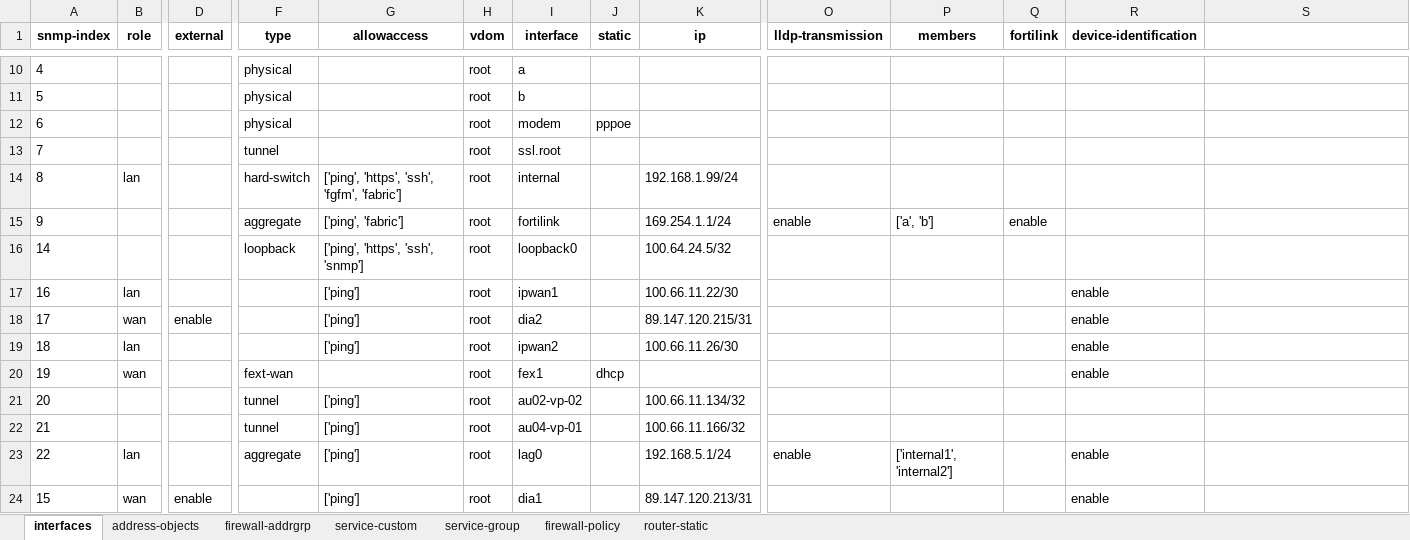
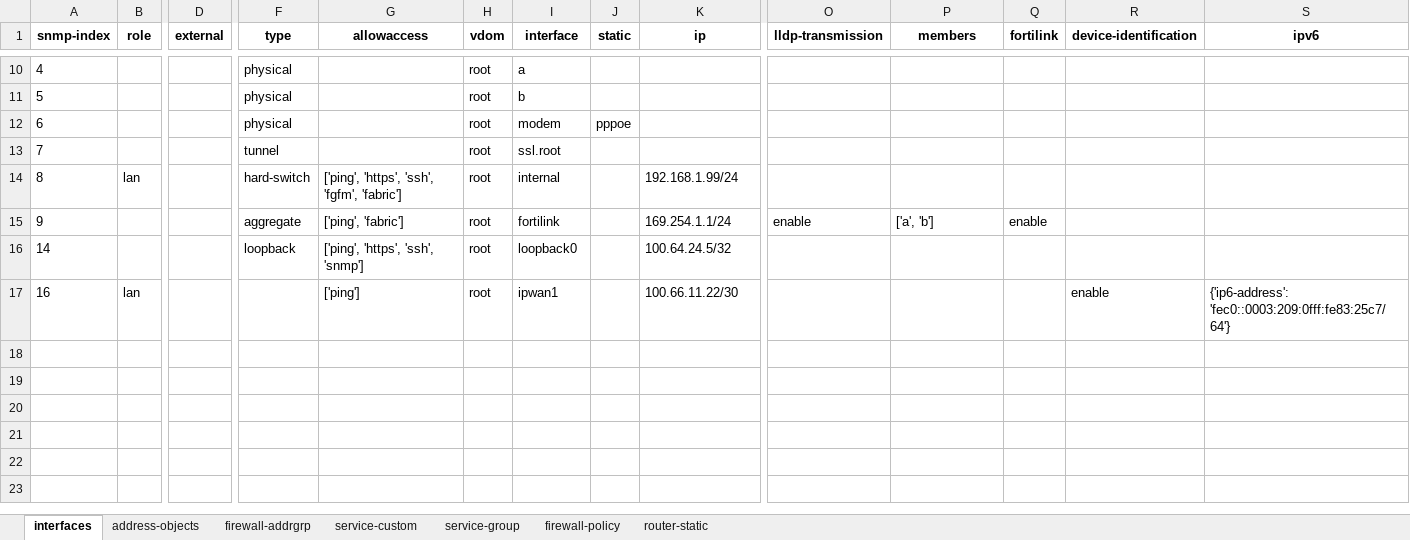
Before and after one commit to SudarshanVK/fortigate-config-parser, an Excel workbook: outputs/configuration.xlsx, sheet interfaces, drawn as a sheet; only a part is shown, gaps mark what is left out; values as stored, in another font and other column widths than the file's, no borders; rows hold the shown columns only; the diff names each change by its address in the sheet, - before the commit and + after, or states it on an @@ line.

```diff
--- a/outputs/configuration.xlsx (sheet interfaces)
+++ b/outputs/configuration.xlsx (sheet interfaces)
-S1: (empty)
+S1: ipv6
-S17 (ipv6): (empty)
+S17 (ipv6): {'ip6-address': 'fec0::0003:209:0fff:fe83:25c7/64'}
-row 18: 17 | wan | enable |  | ['ping'] | root | dia2 |  | 89.147.120.215/31 |  |  |  | enable
-row 19: 18 | lan |  |  | ['ping'] | root | ipwan2 |  | 100.66.11.26/30 |  |  |  | enable
-row 20: 19 | wan |  | fext-wan |  | root | fex1 | dhcp |  |  |  |  | enable
-row 21: 20 |  |  | tunnel | ['ping'] | root | au02-vp-02 |  | 100.66.11.134/32
-row 22: 21 |  |  | tunnel | ['ping'] | root | au04-vp-01 |  | 100.66.11.166/32
-row 23: 22 | lan |  | aggregate | ['ping'] | root | lag0 |  | 192.168.5.1/24 | enable | ['internal1', 'internal2'] |  | enable
-row 24: 15 | wan | enable |  | ['ping'] | root | dia1 |  | 89.147.120.213/31 |  |  |  | enable
```
Also changed, not shown: sheet firewall-addrgrp, sheet address-objects, sheet firewall-policy, 5 other files.
